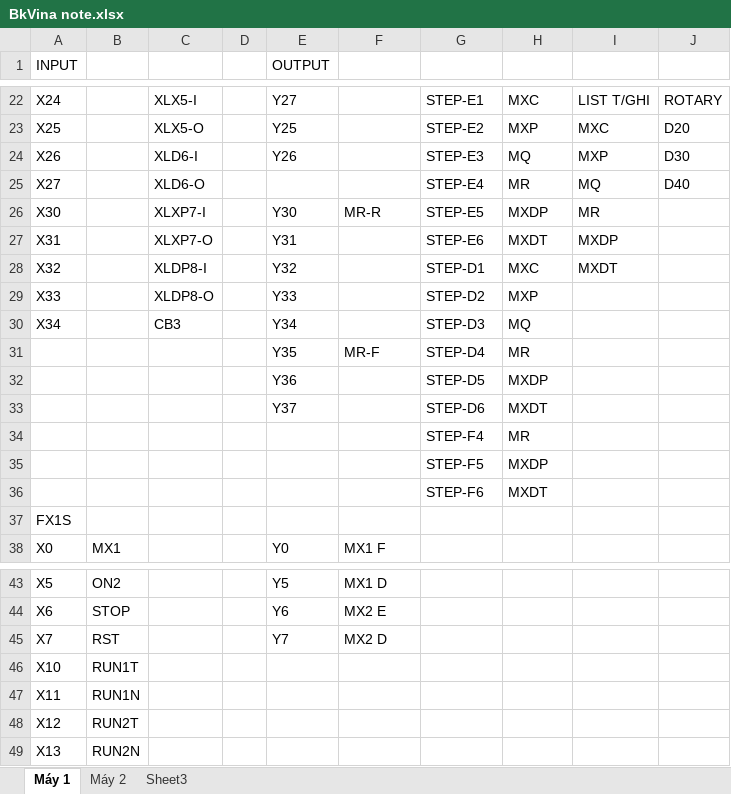
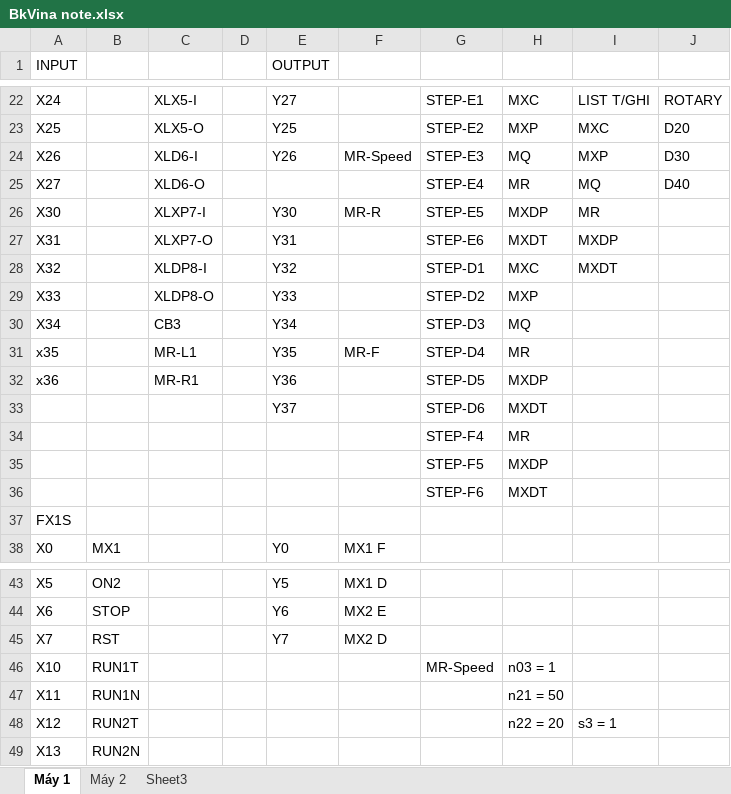
Before and after one commit to Hadimadu/WorkShop, an Excel workbook: BkVina note.xlsx, sheet Máy 1, drawn as a sheet; only a part is shown, gaps mark what is left out; values as stored, in another font and other column widths than the file's, no borders; the diff names each change by its address in the sheet, - before the commit and + after, or states it on an @@ line.

```diff
--- a/BkVina note.xlsx (sheet Máy 1)
+++ b/BkVina note.xlsx (sheet Máy 1)
-F24: (empty)
+F24: MR-Speed
-A31 (INPUT): (empty)
+A31 (INPUT): x35
-C31: (empty)
+C31: MR-L1
-A32 (INPUT): (empty)
+A32 (INPUT): x36
-C32: (empty)
+C32: MR-R1
-G46: (empty)
+G46: MR-Speed
-H46: (empty)
+H46: n03 = 1
-H47: (empty)
+H47: n21 = 50
-H48: (empty)
+H48: n22 = 20
-I48: (empty)
+I48: s3 = 1
```
Also changed, not shown: sheet Máy 2, 49 other files.
